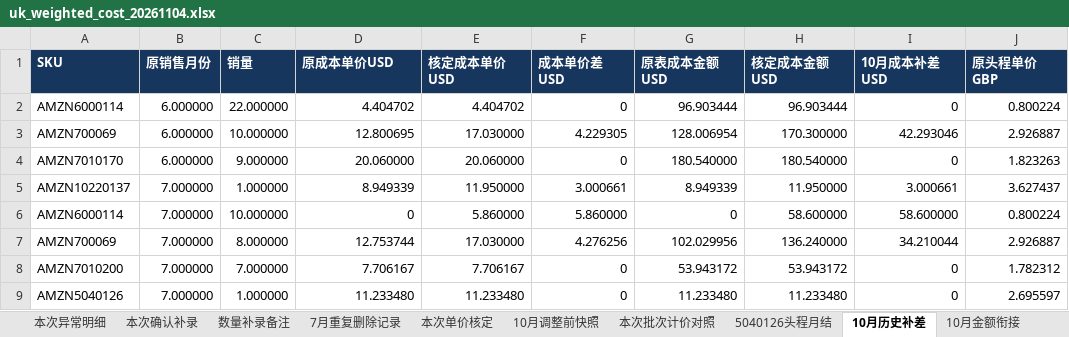
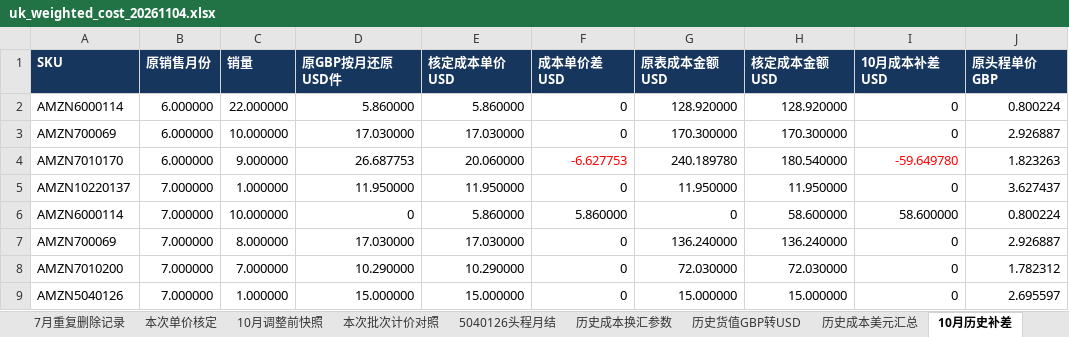
Before and after one commit to JaneHxh/-, an Excel workbook: deliverables/uk_cost_20261104/uk_weighted_cost_20261104.xlsx, sheet 10月历史补差, drawn as a sheet; only a part is shown; values as stored, in another font and other column widths than the file's, no borders; the diff covers the shown part only; the diff names each change by its address in the sheet, - before the commit and + after, or states it on an @@ line.

```diff
--- a/deliverables/uk_cost_20261104/uk_weighted_cost_20261104.xlsx (sheet 10月历史补差)
+++ b/deliverables/uk_cost_20261104/uk_weighted_cost_20261104.xlsx (sheet 10月历史补差)
+sheet tab: 历史成本换汇参数
+sheet tab: 历史货值GBP转USD
+sheet tab: 历史成本美元汇总
-D1: 原成本单价USD
+D1: 原GBP按月还原USD件
-D2 (原GBP按月还原USD件): 4.404702
+D2 (原GBP按月还原USD件): 5.860000
-E2 (核定成本单价USD): 4.404702
+E2 (核定成本单价USD): 5.860000
-G2 (原表成本金额USD): 96.903444
+G2 (原表成本金额USD): 128.920000
-H2 (核定成本金额USD): 96.903444
+H2 (核定成本金额USD): 128.920000
-D3 (原GBP按月还原USD件): 12.800695
+D3 (原GBP按月还原USD件): 17.030000
-F3 (成本单价差USD): 4.229305
+F3 (成本单价差USD): 0
-G3 (原表成本金额USD): 128.006954
+G3 (原表成本金额USD): 170.300000
-I3 (10月成本补差USD): 42.293046
+I3 (10月成本补差USD): 0
-D4 (原GBP按月还原USD件): 20.060000
+D4 (原GBP按月还原USD件): 26.687753
-F4 (成本单价差USD): 0
+F4 (成本单价差USD): -6.627753
-F4 text colour: black
+F4 text colour: #FF0000
-G4 (原表成本金额USD): 180.540000
+G4 (原表成本金额USD): 240.189780
-I4 (10月成本补差USD): 0
+I4 (10月成本补差USD): -59.649780
-I4 text colour: black
+I4 text colour: #FF0000
-D5 (原GBP按月还原USD件): 8.949339
+D5 (原GBP按月还原USD件): 11.950000
-F5 (成本单价差USD): 3.000661
+F5 (成本单价差USD): 0
-G5 (原表成本金额USD): 8.949339
+G5 (原表成本金额USD): 11.950000
-I5 (10月成本补差USD): 3.000661
+I5 (10月成本补差USD): 0
-D7 (原GBP按月还原USD件): 12.753744
+D7 (原GBP按月还原USD件): 17.030000
-F7 (成本单价差USD): 4.276256
+F7 (成本单价差USD): 0
-G7 (原表成本金额USD): 102.029956
+G7 (原表成本金额USD): 136.240000
-I7 (10月成本补差USD): 34.210044
+I7 (10月成本补差USD): 0
-D8 (原GBP按月还原USD件): 7.706167
+D8 (原GBP按月还原USD件): 10.290000
-E8 (核定成本单价USD): 7.706167
+E8 (核定成本单价USD): 10.290000
-G8 (原表成本金额USD): 53.943172
+G8 (原表成本金额USD): 72.030000
-H8 (核定成本金额USD): 53.943172
+H8 (核定成本金额USD): 72.030000
-D9 (原GBP按月还原USD件): 11.233480
+D9 (原GBP按月还原USD件): 15.000000
-E9 (核定成本单价USD): 11.233480
+E9 (核定成本单价USD): 15.000000
-G9 (原表成本金额USD): 11.233480
+G9 (原表成本金额USD): 15.000000
-H9 (核定成本金额USD): 11.233480
+H9 (核定成本金额USD): 15.000000
```
Also changed, not shown: 48 edited cells and cell formats elsewhere in this sheet, sheet 历史销量与记账金额, sheet 10月到货后最新加权, sheet 10月金额衔接, sheet 最终结果-只看这张, sheet 6月销量, sheet 8月销量, 6 more sheets, other sheet tabs, formulas that keep their value, deliverables/uk_cost_20261104/uk_final_weighted_results_20261104.xlsx, deliverables/uk_cost_20261104/uk_october_adjustment_summary_20261105.xlsx, 6 other files.
